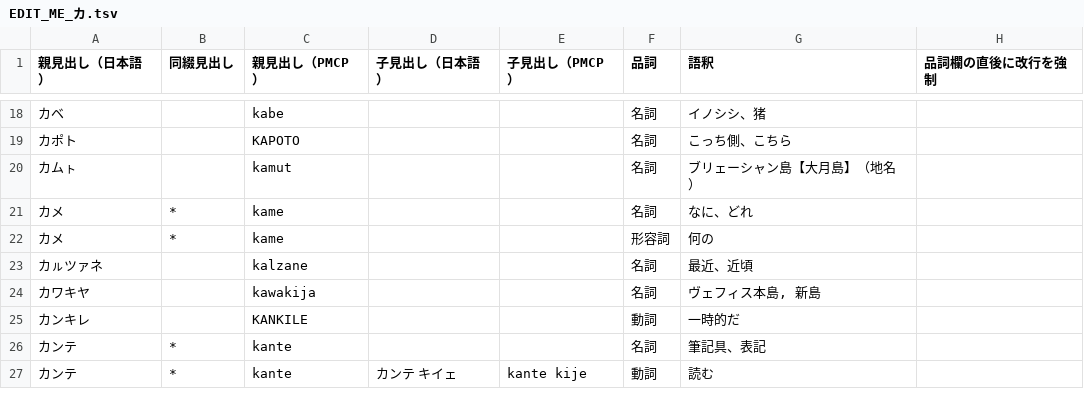
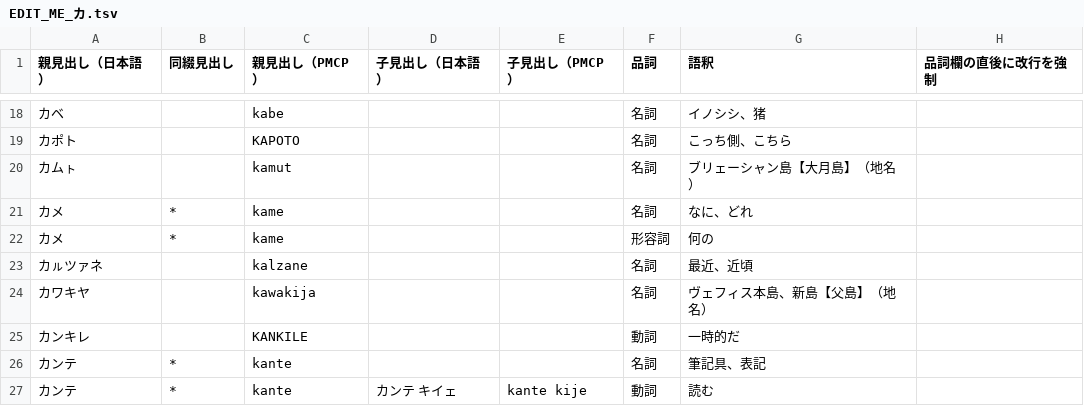
Before and after one commit to sozysozbot/pmcp_50on, a TSV file: dictionary/EDIT_ME_カ.tsv, drawn as a sheet; only a part is shown, gaps mark what is left out.

```diff
--- a/dictionary/EDIT_ME_カ.tsv
+++ b/dictionary/EDIT_ME_カ.tsv
@@ -23,3 +23,3 @@
 カㇽツァネ		kalzane			名詞	最近、近頃	
-カワキヤ		kawakija			名詞	ヴェフィス本島, 新島	
+カワキヤ		kawakija			名詞	ヴェフィス本島、新島【父島】（地名）	
 カンキレ		KANKILE			動詞	一時的だ	
```
Also changed, not shown: dictionary/EDIT_ME_ア.tsv, dictionary/EDIT_ME_タ.tsv, 16 other files.
